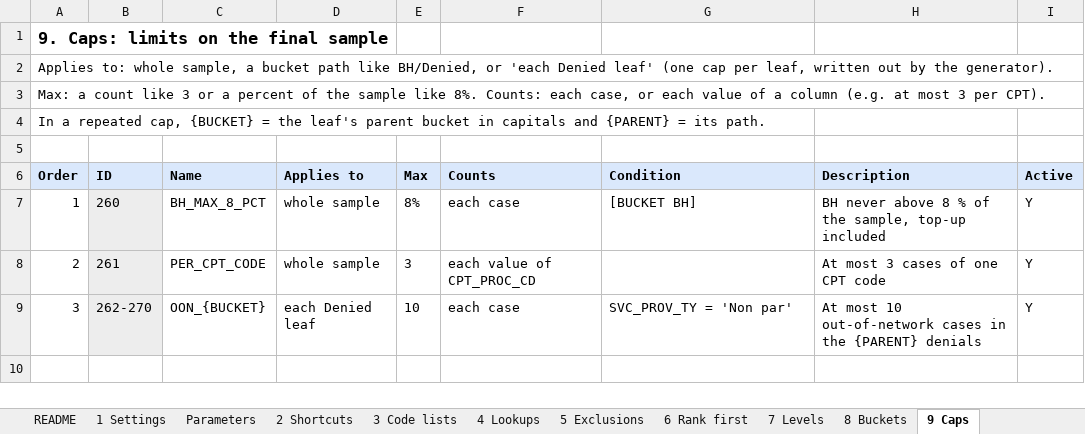
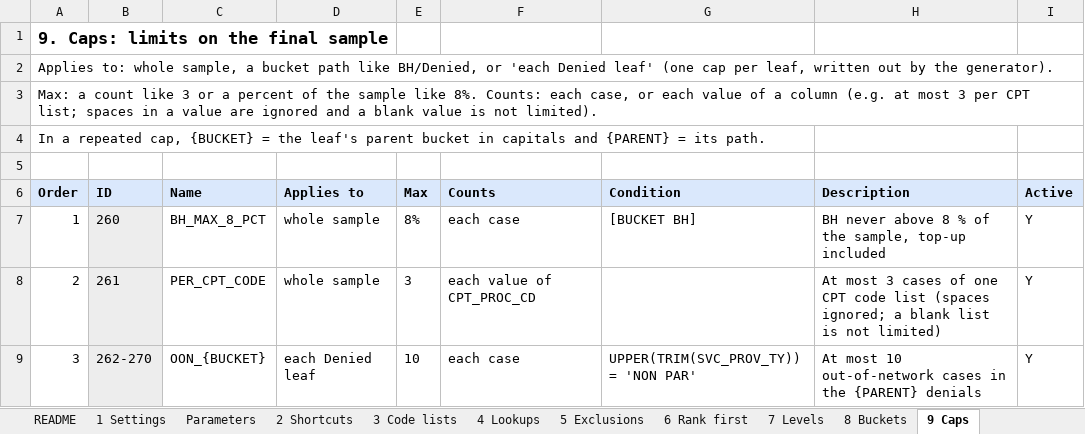
Before and after one commit to trinathgundavaram/sampling, an Excel workbook: airflow_resources/docs/ODAG1_WKLY_rule_plan.xlsx, sheet 9 Caps, drawn as a sheet; values as stored, in another font and other column widths than the file's, no borders; the diff names each change by its address in the sheet, - before the commit and + after, or states it on an @@ line.

```diff
--- a/airflow_resources/docs/ODAG1_WKLY_rule_plan.xlsx (sheet 9 Caps)
+++ b/airflow_resources/docs/ODAG1_WKLY_rule_plan.xlsx (sheet 9 Caps)
-A3 (Order): …3 per CPT).
+A3 (Order): …3 per CPT list; spaces in a value are ignored and a blank value is not limited).
-H8 (Description): …CPT code
+H8 (Description): …CPT code list (spaces ignored; a blank list is not limited)
-G9 (Condition): SVC_PROV_TY = 'Non par'
+G9 (Condition): UPPER(TRIM(SVC_PROV_TY)) = 'NON PAR'
```
Also changed, not shown: sheet B SamplingRule (gen), sheet C INSERTs (gen), sheet 10 Open decisions, sheet E Checks, airflow_resources/docs/ODAG1_WKLY_simple_rule_table.xlsx, 23 other files.
